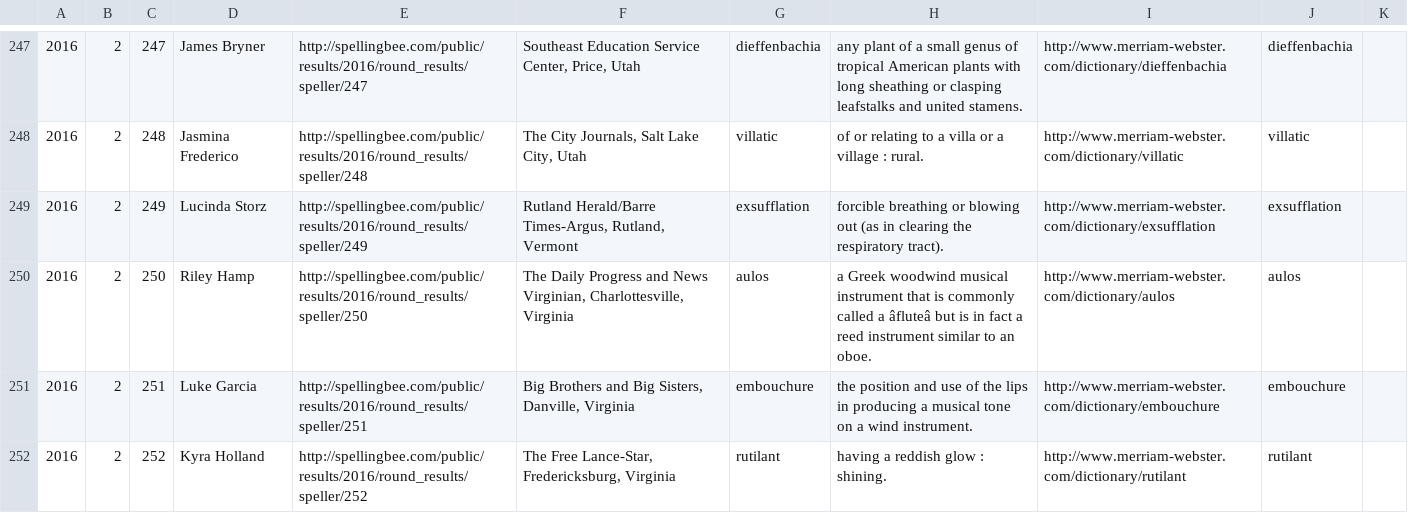
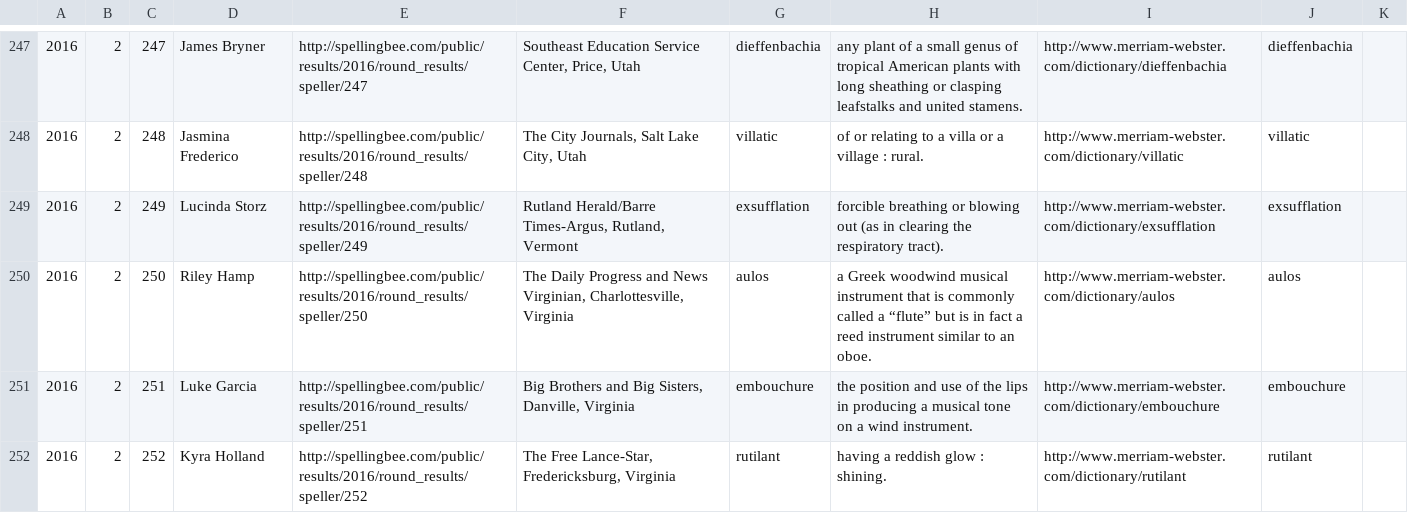
Before and after one commit to octonion/spelling, a CSV file: csv/scripps_results_2016.csv, drawn as a sheet; only a part is shown, gaps mark what is left out; the diff covers the shown part only; the diff names each change by its address in the sheet, - before the commit and + after, or states it on an @@ line.

```diff
--- a/csv/scripps_results_2016.csv
+++ b/csv/scripps_results_2016.csv
-H250: …called a âfluteâ but is…
+H250: …called a “flute” but is…
```
Also changed, not shown: 26 edited cells elsewhere in this file, csv/scripps_competitions_2017.csv, sos/foo.csv, 5 other files.
